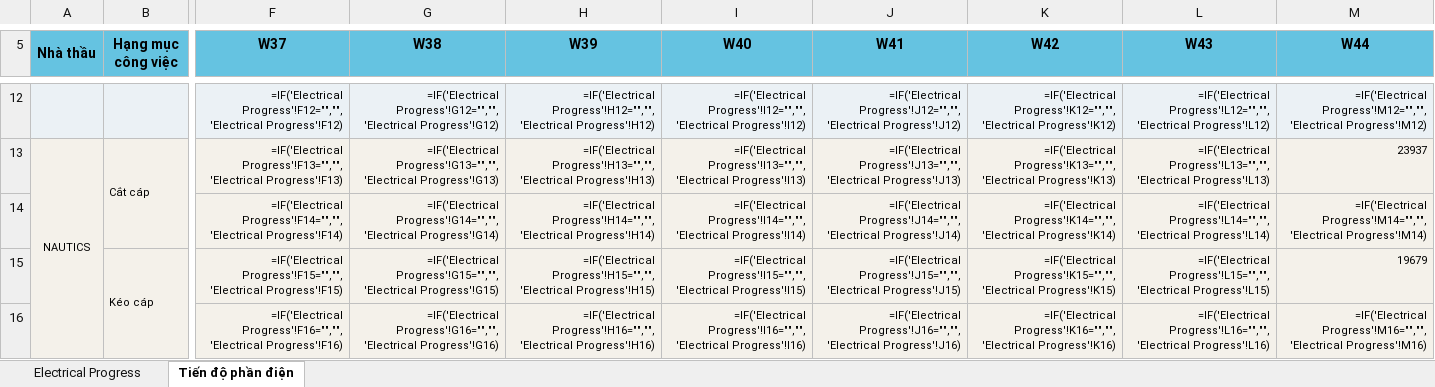
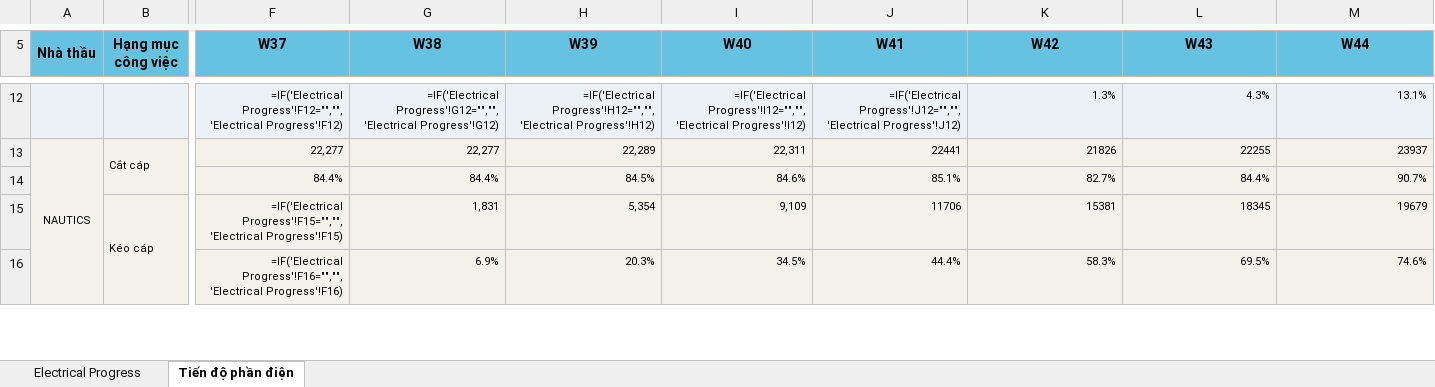
Before and after one commit to jayduy29/TSC80-Elec, an Excel workbook: C459_ELECTRICAL_PROGRESS_OVERVIEW.xlsx, sheet Tiến độ phần điện, drawn as a sheet; only a part is shown, gaps mark what is left out; values as stored, in another font and other column widths than the file's, no borders; formulas without a stored value are shown as written; charts and pictures not drawn; the diff covers the shown part only; the diff names each change by its address in the sheet, - before the commit and + after, or states it on an @@ line.

```diff
--- a/C459_ELECTRICAL_PROGRESS_OVERVIEW.xlsx (sheet Tiến độ phần điện)
+++ b/C459_ELECTRICAL_PROGRESS_OVERVIEW.xlsx (sheet Tiến độ phần điện)
-K12 (W42): =IF('Electrical Progress'!K12="","",'Electrical Progress'!K12)
+K12 (W42): 1.3%
-L12 (W43): =IF('Electrical Progress'!L12="","",'Electrical Progress'!L12)
+L12 (W43): 4.3%
-M12 (W44): =IF('Electrical Progress'!M12="","",'Electrical Progress'!M12)
+M12 (W44): 13.1%
-F13 (W37): =IF('Electrical Progress'!F13="","",'Electrical Progress'!F13)
+F13 (W37): 22,277
-G13 (W38): =IF('Electrical Progress'!G13="","",'Electrical Progress'!G13)
+G13 (W38): 22,277
-H13 (W39): =IF('Electrical Progress'!H13="","",'Electrical Progress'!H13)
+H13 (W39): 22,289
-I13 (W40): =IF('Electrical Progress'!I13="","",'Electrical Progress'!I13)
+I13 (W40): 22,311
-J13 (W41): =IF('Electrical Progress'!J13="","",'Electrical Progress'!J13)
+J13 (W41): 22441
-K13 (W42): =IF('Electrical Progress'!K13="","",'Electrical Progress'!K13)
+K13 (W42): 21826
-L13 (W43): =IF('Electrical Progress'!L13="","",'Electrical Progress'!L13)
+L13 (W43): 22255
-F14 (W37): =IF('Electrical Progress'!F14="","",'Electrical Progress'!F14)
+F14 (W37): 84.4%
-G14 (W38): =IF('Electrical Progress'!G14="","",'Electrical Progress'!G14)
+G14 (W38): 84.4%
-H14 (W39): =IF('Electrical Progress'!H14="","",'Electrical Progress'!H14)
+H14 (W39): 84.5%
-I14 (W40): =IF('Electrical Progress'!I14="","",'Electrical Progress'!I14)
+I14 (W40): 84.6%
-J14 (W41): =IF('Electrical Progress'!J14="","",'Electrical Progress'!J14)
+J14 (W41): 85.1%
-K14 (W42): =IF('Electrical Progress'!K14="","",'Electrical Progress'!K14)
+K14 (W42): 82.7%
-L14 (W43): =IF('Electrical Progress'!L14="","",'Electrical Progress'!L14)
+L14 (W43): 84.4%
-M14 (W44): =IF('Electrical Progress'!M14="","",'Electrical Progress'!M14)
+M14 (W44): 90.7%
-G15 (W38): =IF('Electrical Progress'!G15="","",'Electrical Progress'!G15)
+G15 (W38): 1,831
-H15 (W39): =IF('Electrical Progress'!H15="","",'Electrical Progress'!H15)
+H15 (W39): 5,354
-I15 (W40): =IF('Electrical Progress'!I15="","",'Electrical Progress'!I15)
+I15 (W40): 9,109
-J15 (W41): =IF('Electrical Progress'!J15="","",'Electrical Progress'!J15)
+J15 (W41): 11706
-K15 (W42): =IF('Electrical Progress'!K15="","",'Electrical Progress'!K15)
+K15 (W42): 15381
-L15 (W43): =IF('Electrical Progress'!L15="","",'Electrical Progress'!L15)
+L15 (W43): 18345
-G16 (W38): =IF('Electrical Progress'!G16="","",'Electrical Progress'!G16)
+G16 (W38): 6.9%
-H16 (W39): =IF('Electrical Progress'!H16="","",'Electrical Progress'!H16)
+H16 (W39): 20.3%
-I16 (W40): =IF('Electrical Progress'!I16="","",'Electrical Progress'!I16)
+I16 (W40): 34.5%
-J16 (W41): =IF('Electrical Progress'!J16="","",'Electrical Progress'!J16)
+J16 (W41): 44.4%
-K16 (W42): =IF('Electrical Progress'!K16="","",'Electrical Progress'!K16)
+K16 (W42): 58.3%
-L16 (W43): =IF('Electrical Progress'!L16="","",'Electrical Progress'!L16)
+L16 (W43): 69.5%
-M16 (W44): =IF('Electrical Progress'!M16="","",'Electrical Progress'!M16)
+M16 (W44): 74.6%
```
Also changed, not shown: 88 edited cells elsewhere in this sheet, sheet Electrical Progress, 3 other files.
